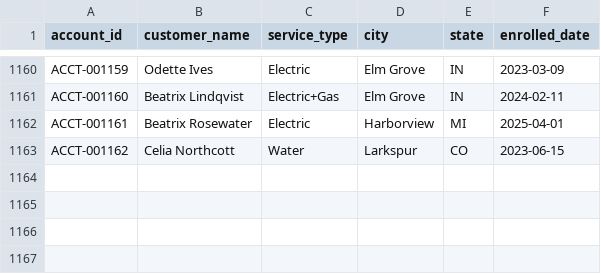
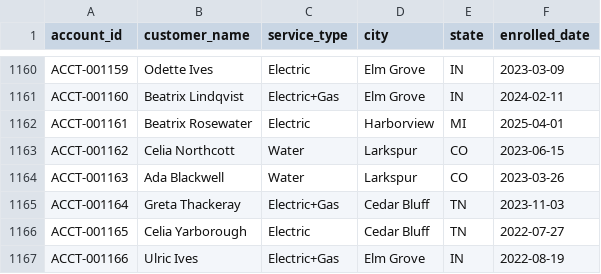
Before and after one commit to jelendu/remit-reconciliation-engine, a CSV file: data_gen/output/accounts.csv, drawn as a sheet; only a part is shown, gaps mark what is left out.

```diff
--- a/data_gen/output/accounts.csv
+++ b/data_gen/output/accounts.csv
@@ -1163 +1163,5 @@ ACCT-001161,Beatrix Rosewater,Electric,Harborview,MI,2025-04-01
 ACCT-001162,Celia Northcott,Water,Larkspur,CO,2023-06-15
+ACCT-001163,Ada Blackwell,Water,Larkspur,CO,2023-03-26
+ACCT-001164,Greta Thackeray,Electric+Gas,Cedar Bluff,TN,2023-11-03
+ACCT-001165,Celia Yarborough,Electric,Cedar Bluff,TN,2022-07-27
+ACCT-001166,Ulric Ives,Electric+Gas,Elm Grove,IN,2022-08-19
```
Also changed, not shown: data_gen/output/_scenarios.csv, data_gen/output/adjustments.csv, 17 other files.
